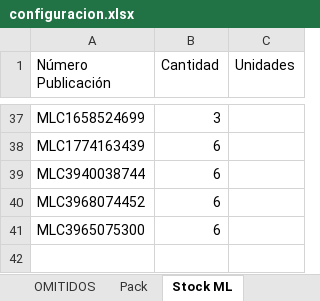
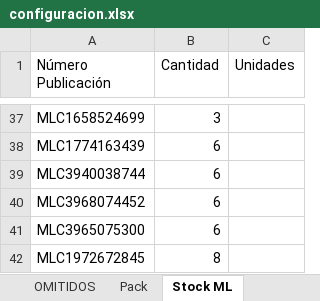
Before and after one commit to nikodp14/Panel-de-Operaciones, an Excel workbook: validar-ml/configuracion.xlsx, sheet Stock ML, drawn as a sheet; only a part is shown, gaps mark what is left out; values as stored, in another font and other column widths than the file's, no borders; the diff names each change by its address in the sheet, - before the commit and + after, or states it on an @@ line.

Commit message:
Se actualiza configuración pack 2

```diff
--- a/validar-ml/configuracion.xlsx (sheet Stock ML)
+++ b/validar-ml/configuracion.xlsx (sheet Stock ML)
+row 42: MLC1972672845 | 8
```
